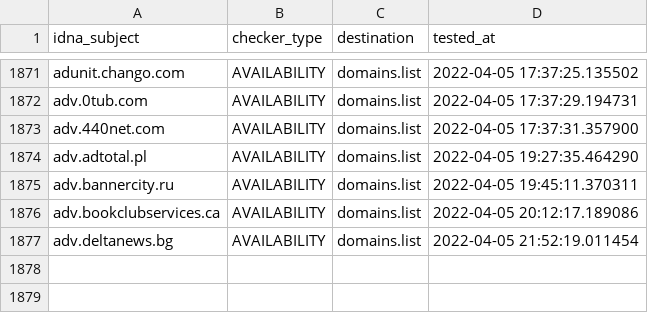
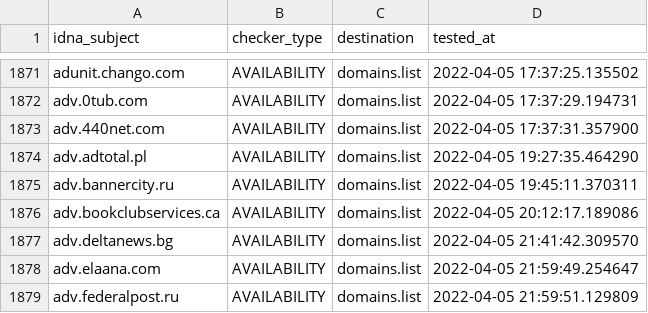
Before and after one commit to Ultimate-Hosts-Blacklist/Wiggum27_Blockers, a CSV file: .pyfunceble/inactive.csv, drawn as a sheet; only a part is shown, gaps mark what is left out.

```diff
--- a/.pyfunceble/inactive.csv
+++ b/.pyfunceble/inactive.csv
@@ -1876,2 +1876,4 @@ adv.bannercity.ru,AVAILABILITY,domains.list,2022-04-05 19:45:11.370311
 adv.bookclubservices.ca,AVAILABILITY,domains.list,2022-04-05 20:12:17.189086
-adv.deltanews.bg,AVAILABILITY,domains.list,2022-04-05 21:52:19.011454
+adv.deltanews.bg,AVAILABILITY,domains.list,2022-04-05 21:41:42.309570
+adv.elaana.com,AVAILABILITY,domains.list,2022-04-05 21:59:49.254647
+adv.federalpost.ru,AVAILABILITY,domains.list,2022-04-05 21:59:51.129809
```
Also changed, not shown: output/domains.list/continue.csv, 10 other files.
